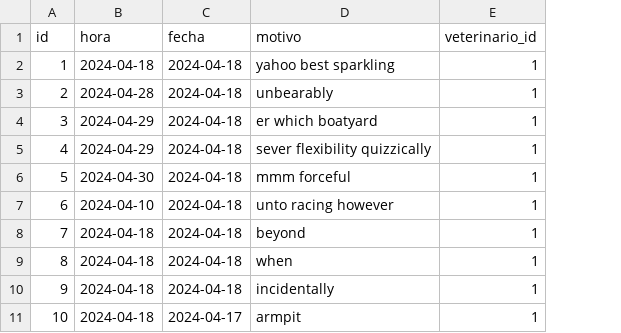
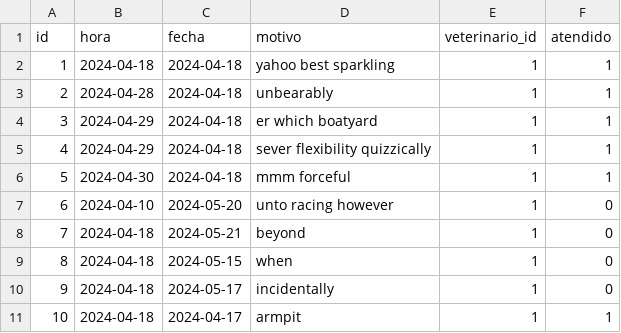
Before and after one commit to JoakinGC/System-Paw-care, a CSV file: src/main/resources/config/liquibase/fake-data/cita.csv, drawn as a sheet; the diff names each change by its address in the sheet, - before the commit and + after, or states it on an @@ line.

Commit message:
add atribute, and validations cita

```diff
--- a/src/main/resources/config/liquibase/fake-data/cita.csv
+++ b/src/main/resources/config/liquibase/fake-data/cita.csv
+column F (atendido), rows 2-11: 1 | 1 | 1 | 1 | 1 | 0 | 0 | 0 | 0 | 1
-C7 (fecha): 2024-04-18
+C7 (fecha): 2024-05-20
-C8 (fecha): 2024-04-18
+C8 (fecha): 2024-05-21
-C9 (fecha): 2024-04-18
+C9 (fecha): 2024-05-15
-C10 (fecha): 2024-04-18
+C10 (fecha): 2024-05-17
```
Also changed, not shown: src/main/resources/config/liquibase/fake-data/compra.csv, 13 other files.
